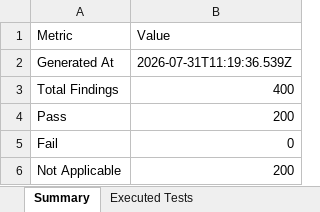
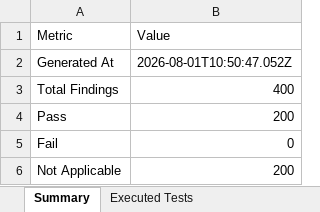
Before and after one commit to Rakina175/SOSReverse, an Excel workbook: Vulnerability Test Results/findings.xlsx, sheet Summary, drawn as a sheet; values as stored, in another font and other column widths than the file's, no borders; the diff names each change by its address in the sheet, - before the commit and + after, or states it on an @@ line.

```diff
--- a/Vulnerability Test Results/findings.xlsx (sheet Summary)
+++ b/Vulnerability Test Results/findings.xlsx (sheet Summary)
-B2 (Value): 2026-07-31T11:19:36.539Z
+B2 (Value): 2026-08-01T10:50:47.052Z
```
Also changed, not shown: sheet Detailed Security Cases, sheet Executed Tests, Vulnerability Test Results/endpoint-inventory.xlsx, reports/Security Findings.xlsx, 43 other files.
